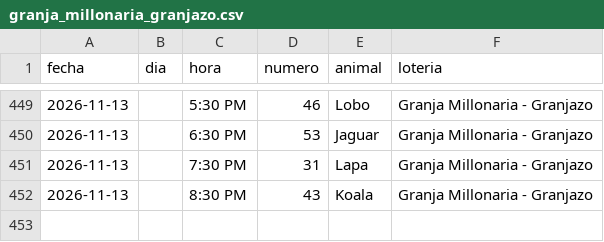
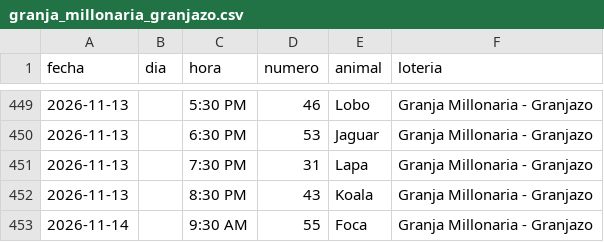
Before and after one commit to victorcsp22-star/sniper-ruletas, a CSV file: granja_millonaria_granjazo.csv, drawn as a sheet; only a part is shown, gaps mark what is left out.

```diff
--- a/granja_millonaria_granjazo.csv
+++ b/granja_millonaria_granjazo.csv
@@ -452 +452,2 @@ fecha,dia,hora,numero,animal,loteria
 2026-11-13,,8:30 PM,43,Koala,Granja Millonaria - Granjazo
+2026-11-14,,9:30 AM,55,Foca,Granja Millonaria - Granjazo
```
Also changed, not shown: data_vz/guacharo_activo_2anios.csv, ledger_nuevas_ruletas.csv, 10 other files.
